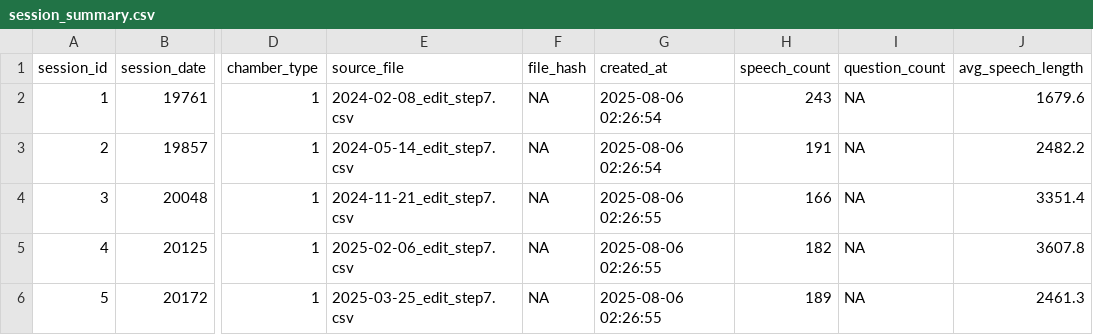
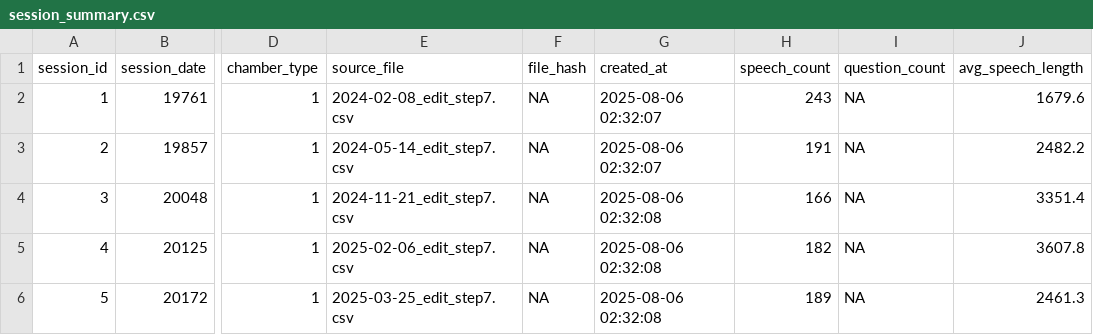
Before and after one commit to Australian-Parliamentary-Speech/hansardR, a CSV file: vignettes/session_summary.csv, drawn as a sheet; only a part is shown, gaps mark what is left out; the diff names each change by its address in the sheet, - before the commit and + after, or states it on an @@ line.

```diff
--- a/vignettes/session_summary.csv
+++ b/vignettes/session_summary.csv
-G2:G3 (created_at): 2025-08-06 02:26:54
+G2:G3 (created_at): 2025-08-06 02:32:07
-G4:G6 (created_at): 2025-08-06 02:26:55
+G4:G6 (created_at): 2025-08-06 02:32:08
```
Also changed, not shown: 2 other files.
